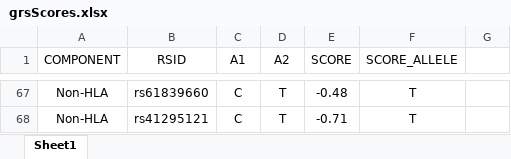
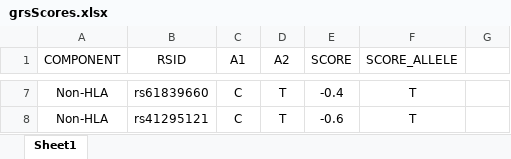
Before and after one commit to stevensquires/simulating_genetic_risk_scores, an Excel workbook: ExampleT1DGRS/AlteredFilesForAnotherGRS/grsScores.xlsx, sheet Sheet1, drawn as a sheet; only a part is shown, gaps mark what is left out; values as stored, in another font and other column widths than the file's, no borders; addresses are those after the commit; the diff covers the shown part only; the diff names each change by its address in the sheet, - before the commit and + after, or states it on an @@ line.

```diff
--- a/ExampleT1DGRS/AlteredFilesForAnotherGRS/grsScores.xlsx (sheet Sheet1)
+++ b/ExampleT1DGRS/AlteredFilesForAnotherGRS/grsScores.xlsx (sheet Sheet1)
-E7 (SCORE): -0.48
+E7 (SCORE): -0.4
-E8 (SCORE): -0.71
+E8 (SCORE): -0.6
```
Also changed, not shown: 60 removed rows and 7 edited cells elsewhere in this sheet, 2 other files.
